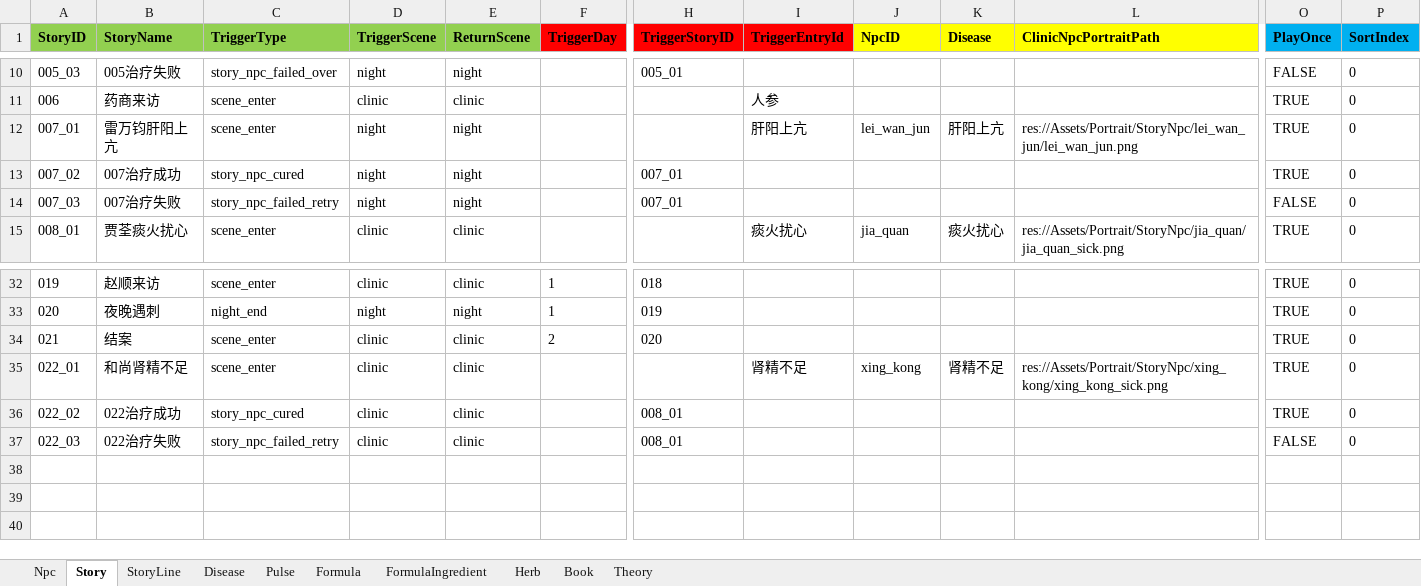
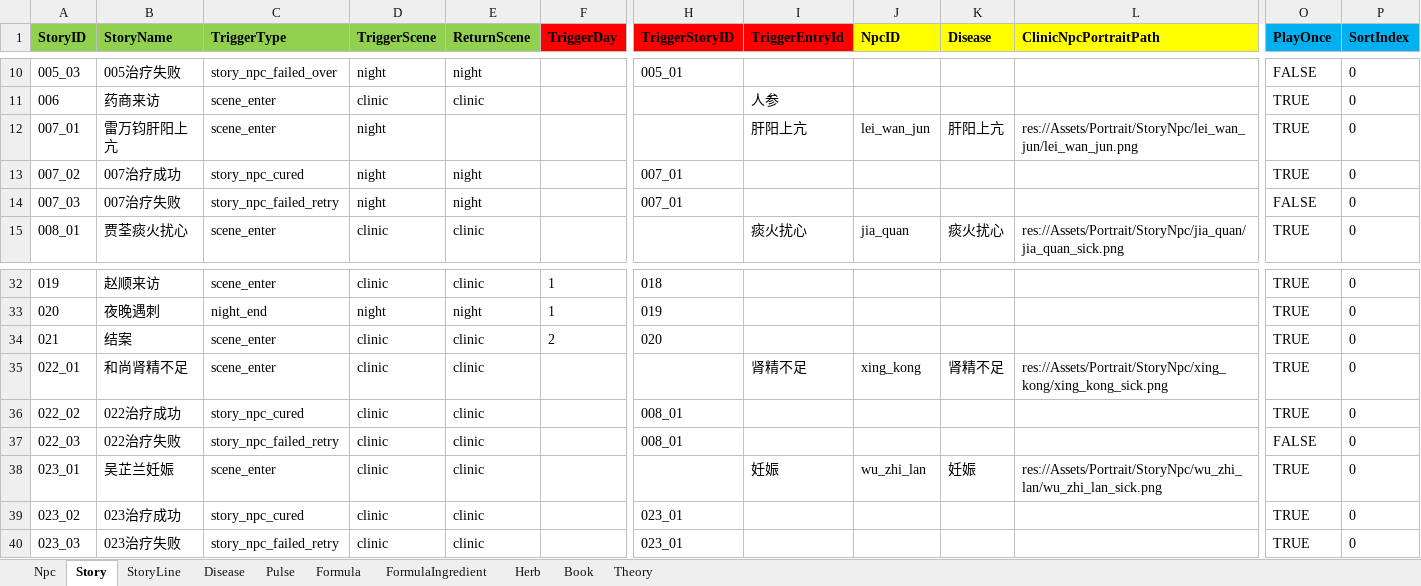
Before and after one commit to lqc19891229/Doctor, an Excel workbook: DataTables/Data.backup_before_detailtext_import.xlsx, sheet Story, drawn as a sheet; only a part is shown, gaps mark what is left out; values as stored, in another font and other column widths than the file's, no borders; rows hold the shown columns only; the diff names each change by its address in the sheet, - before the commit and + after, or states it on an @@ line.

```diff
--- a/DataTables/Data.backup_before_detailtext_import.xlsx (sheet Story)
+++ b/DataTables/Data.backup_before_detailtext_import.xlsx (sheet Story)
-E12 (ReturnScene): night
+E12 (ReturnScene): (empty)
+row 38: 023_01 | 吴芷兰妊娠 | scene_enter | clinic | clinic |  |  | 妊娠 | wu_zhi_lan | 妊娠 | res://Assets/Portrait/StoryNpc/wu_zhi_lan/wu_zhi_lan_sick.png | TRUE | 0
+row 39: 023_02 | 023治疗成功 | story_npc_cured | clinic | clinic |  | 023_01 |  |  |  |  | TRUE | 0
+row 40: 023_03 | 023治疗失败 | story_npc_failed_retry | clinic | clinic |  | 023_01 |  |  |  |  | TRUE | 0
```
Also changed, not shown: sheet StoryLine, sheet Pulse, DataTables/Data.xlsx, DataTables/DetailText/剧情/002初学医术.xlsx, 32 other files.
